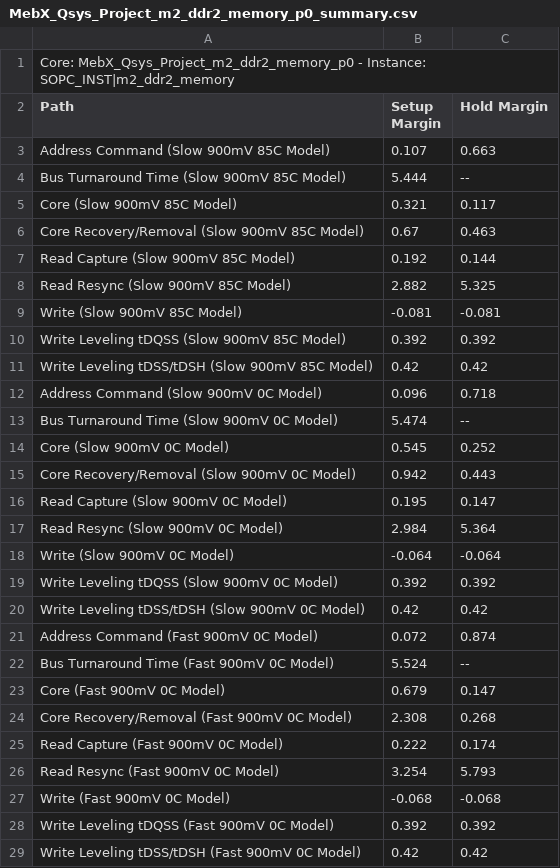
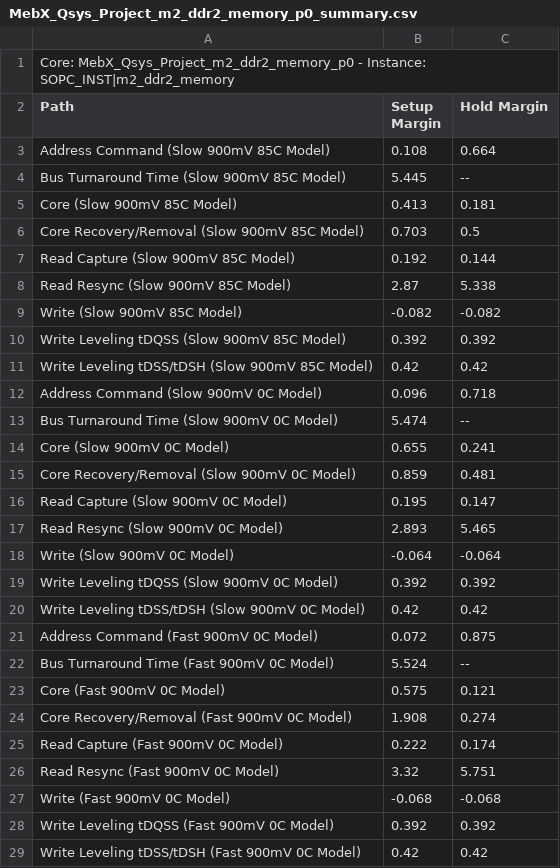
Before and after one commit to NSEE/SimuCam_Development_Data_Transmission, a CSV file: G3U_HW_V02_2GB/Quartus_Project/MebX_Qsys_Project_m2_ddr2_memory_p0_summary.csv, drawn as a sheet.

Commit message:
Generated HW V6 with corrections in the data controller

```diff
--- a/G3U_HW_V02_2GB/Quartus_Project/MebX_Qsys_Project_m2_ddr2_memory_p0_summary.csv
+++ b/G3U_HW_V02_2GB/Quartus_Project/MebX_Qsys_Project_m2_ddr2_memory_p0_summary.csv
@@ -2,9 +2,9 @@ Core: MebX_Qsys_Project_m2_ddr2_memory_p0 - Instance: SOPC_INST|m2_ddr2_memory
 Path, Setup Margin, Hold Margin
-"Address Command (Slow 900mV 85C Model)",0.107,0.663
-"Bus Turnaround Time (Slow 900mV 85C Model)",5.444,--
-"Core (Slow 900mV 85C Model)",0.321,0.117
-"Core Recovery/Removal (Slow 900mV 85C Model)",0.67,0.463
+"Address Command (Slow 900mV 85C Model)",0.108,0.664
+"Bus Turnaround Time (Slow 900mV 85C Model)",5.445,--
+"Core (Slow 900mV 85C Model)",0.413,0.181
+"Core Recovery/Removal (Slow 900mV 85C Model)",0.703,0.5
 "Read Capture (Slow 900mV 85C Model)",0.192,0.144
-"Read Resync (Slow 900mV 85C Model)",2.882,5.325
-"Write (Slow 900mV 85C Model)",-0.081,-0.081
+"Read Resync (Slow 900mV 85C Model)",2.87,5.338
+"Write (Slow 900mV 85C Model)",-0.082,-0.082
 "Write Leveling tDQSS (Slow 900mV 85C Model)",0.392,0.392
@@ -13,6 +13,6 @@ Path, Setup Margin, Hold Margin
 "Bus Turnaround Time (Slow 900mV 0C Model)",5.474,--
-"Core (Slow 900mV 0C Model)",0.545,0.252
-"Core Recovery/Removal (Slow 900mV 0C Model)",0.942,0.443
+"Core (Slow 900mV 0C Model)",0.655,0.241
+"Core Recovery/Removal (Slow 900mV 0C Model)",0.859,0.481
 "Read Capture (Slow 900mV 0C Model)",0.195,0.147
-"Read Resync (Slow 900mV 0C Model)",2.984,5.364
+"Read Resync (Slow 900mV 0C Model)",2.893,5.465
 "Write (Slow 900mV 0C Model)",-0.064,-0.064
@@ -20,8 +20,8 @@ Path, Setup Margin, Hold Margin
 "Write Leveling tDSS/tDSH (Slow 900mV 0C Model)",0.42,0.42
-"Address Command (Fast 900mV 0C Model)",0.072,0.874
+"Address Command (Fast 900mV 0C Model)",0.072,0.875
 "Bus Turnaround Time (Fast 900mV 0C Model)",5.524,--
-"Core (Fast 900mV 0C Model)",0.679,0.147
-"Core Recovery/Removal (Fast 900mV 0C Model)",2.308,0.268
+"Core (Fast 900mV 0C Model)",0.575,0.121
+"Core Recovery/Removal (Fast 900mV 0C Model)",1.908,0.274
 "Read Capture (Fast 900mV 0C Model)",0.222,0.174
-"Read Resync (Fast 900mV 0C Model)",3.254,5.793
+"Read Resync (Fast 900mV 0C Model)",3.32,5.751
 "Write (Fast 900mV 0C Model)",-0.068,-0.068
```
Also changed, not shown: G3U_HW_V02_2GB/Quartus_Project/MebX_Qsys_Project_m1_ddr2_memory_p0_summary.csv, 25 other files.
